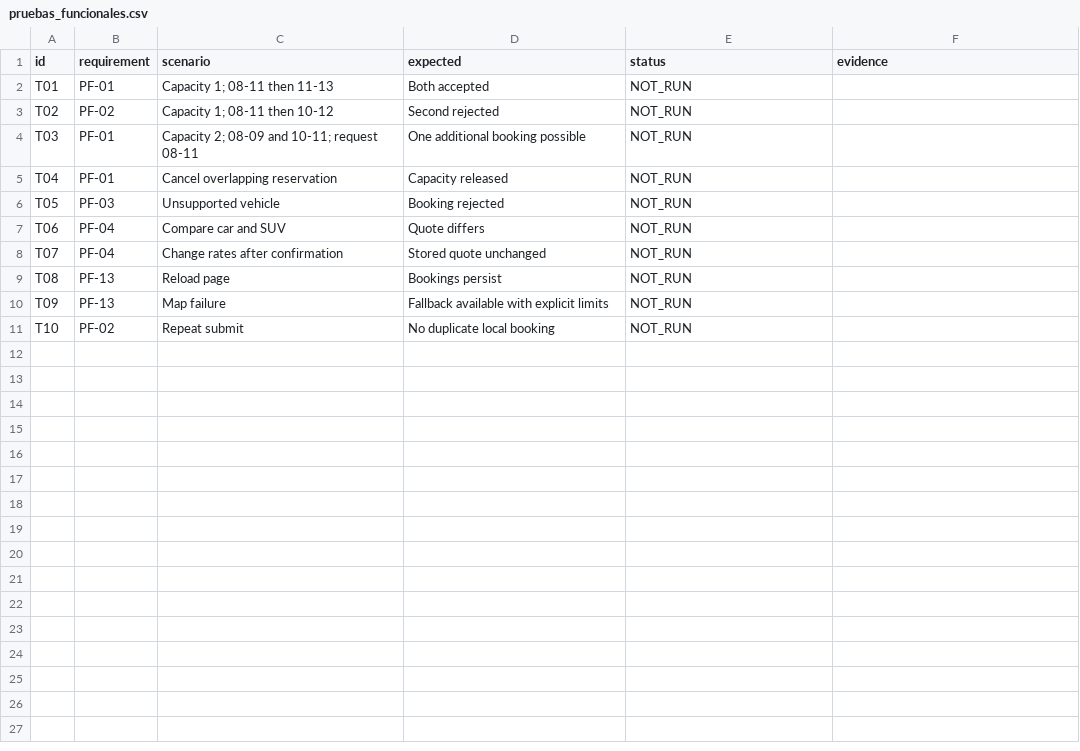
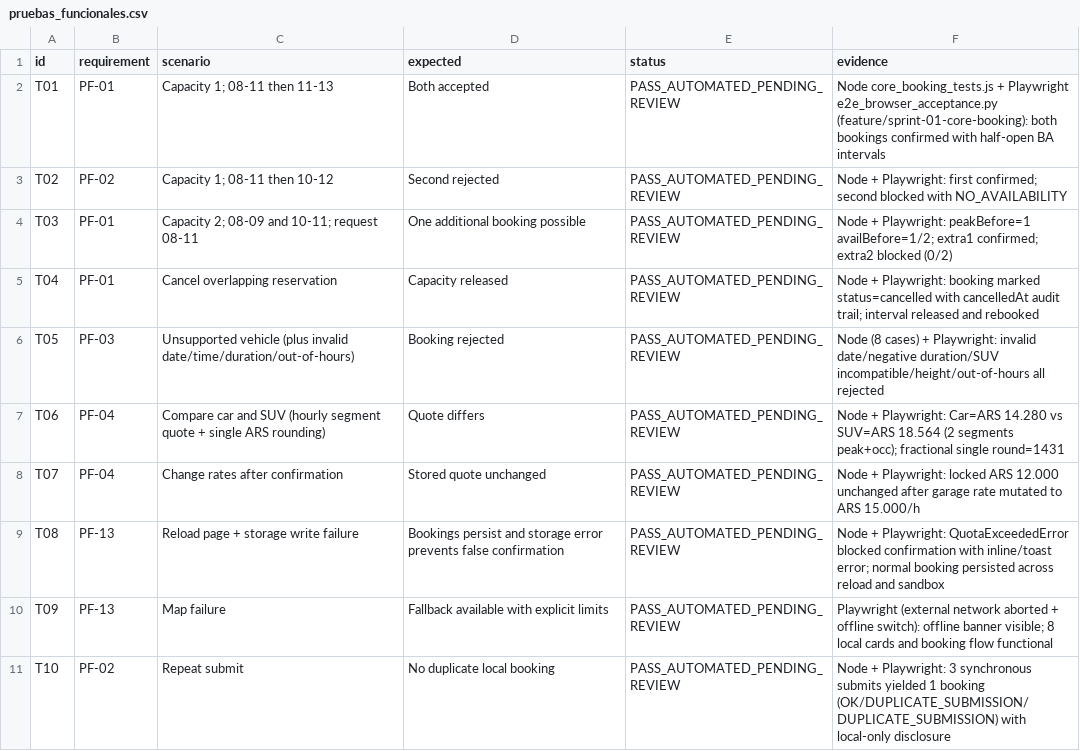
Before and after one commit to gabijelenc/parkfinder, a CSV file: 04_revision/pruebas_funcionales.csv, drawn as a sheet.

Commit message:
feat(sprint-01): implement PF-01..PF-04 core booking engine, UI and acceptance tests

```diff
--- a/04_revision/pruebas_funcionales.csv
+++ b/04_revision/pruebas_funcionales.csv
@@ -1,11 +1,11 @@
 id,requirement,scenario,expected,status,evidence
-T01,PF-01,Capacity 1; 08-11 then 11-13,Both accepted,NOT_RUN,
-T02,PF-02,Capacity 1; 08-11 then 10-12,Second rejected,NOT_RUN,
-T03,PF-01,Capacity 2; 08-09 and 10-11; request 08-11,One additional booking possible,NOT_RUN,
-T04,PF-01,Cancel overlapping reservation,Capacity released,NOT_RUN,
-T05,PF-03,Unsupported vehicle,Booking rejected,NOT_RUN,
-T06,PF-04,Compare car and SUV,Quote differs,NOT_RUN,
-T07,PF-04,Change rates after confirmation,Stored quote unchanged,NOT_RUN,
-T08,PF-13,Reload page,Bookings persist,NOT_RUN,
-T09,PF-13,Map failure,Fallback available with explicit limits,NOT_RUN,
-T10,PF-02,Repeat submit,No duplicate local booking,NOT_RUN,
+T01,PF-01,Capacity 1; 08-11 then 11-13,Both accepted,PASS_AUTOMATED_PENDING_REVIEW,Node core_booking_tests.js + Playwright e2e_browser_acceptance.py (feature/sprint-01-core-booking): both bookings confirmed with half-open BA intervals
+T02,PF-02,Capacity 1; 08-11 then 10-12,Second rejected,PASS_AUTOMATED_PENDING_REVIEW,Node + Playwright: first confirmed; second blocked with NO_AVAILABILITY
+T03,PF-01,Capacity 2; 08-09 and 10-11; request 08-11,One additional booking possible,PASS_AUTOMATED_PENDING_REVIEW,Node + Playwright: peakBefore=1 availBefore=1/2; extra1 confirmed; extra2 blocked (0/2)
+T04,PF-01,Cancel overlapping reservation,Capacity released,PASS_AUTOMATED_PENDING_REVIEW,Node + Playwright: booking marked status=cancelled with cancelledAt audit trail; interval released and rebooked
+T05,PF-03,Unsupported vehicle (plus invalid date/time/duration/out-of-hours),Booking rejected,PASS_AUTOMATED_PENDING_REVIEW,Node (8 cases) + Playwright: invalid date/negative duration/SUV incompatible/height/out-of-hours all rejected
+T06,PF-04,Compare car and SUV (hourly segment quote + single ARS rounding),Quote differs,PASS_AUTOMATED_PENDING_REVIEW,Node + Playwright: Car=ARS 14.280 vs SUV=ARS 18.564 (2 segments peak+occ); fractional single round=1431
+T07,PF-04,Change rates after confirmation,Stored quote unchanged,PASS_AUTOMATED_PENDING_REVIEW,Node + Playwright: locked ARS 12.000 unchanged after garage rate mutated to ARS 15.000/h
+T08,PF-13,Reload page + storage write failure,Bookings persist and storage error prevents false confirmation,PASS_AUTOMATED_PENDING_REVIEW,Node + Playwright: QuotaExceededError blocked confirmation with inline/toast error; normal booking persisted across reload and sandbox
+T09,PF-13,Map failure,Fallback available with explicit limits,PASS_AUTOMATED_PENDING_REVIEW,Playwright (external network aborted + offline switch): offline banner visible; 8 local cards and booking flow functional
+T10,PF-02,Repeat submit,No duplicate local booking,PASS_AUTOMATED_PENDING_REVIEW,Node + Playwright: 3 synchronous submits yielded 1 booking (OK/DUPLICATE_SUBMISSION/DUPLICATE_SUBMISSION) with local-only disclosure
```
Also changed, not shown: 6 other files.
